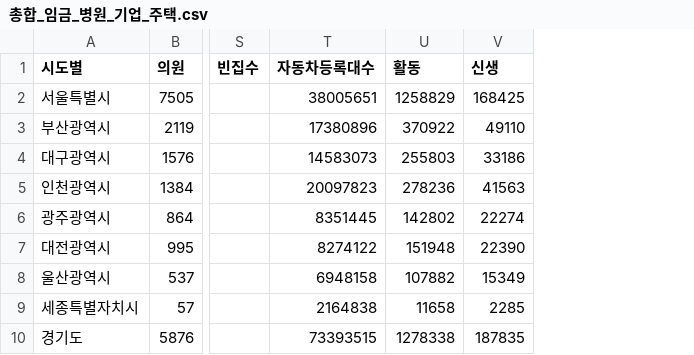
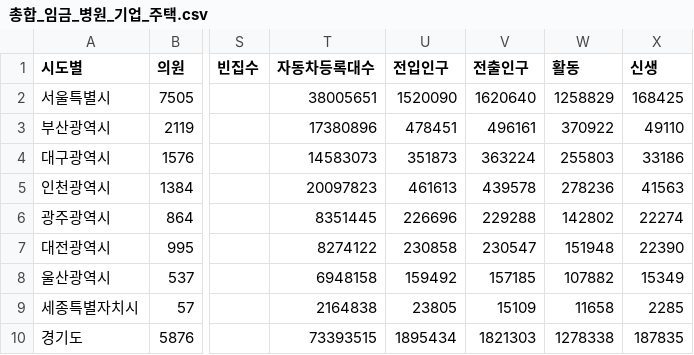
Before and after one commit to vxornjs11/Pytone_Flutter, a CSV file: Data/companies/총합_임금_병원_기업_주택.csv, drawn as a sheet; only a part is shown, gaps mark what is left out; the diff names each change by its address in the sheet, - before the commit and + after, or states it on an @@ line.

```diff
--- a/Data/companies/총합_임금_병원_기업_주택.csv
+++ b/Data/companies/총합_임금_병원_기업_주택.csv
+column U (전입인구), rows 2-10: 1520090 | 478451 | 351873 | 461613 | 226696 | 230858 | 159492 | 23805 | 1895434
+column V (전출인구), rows 2-10: 1620640 | 496161 | 363224 | 439578 | 229288 | 230547 | 157185 | 15109 | 1821303
```
Also changed, not shown: 17 other files.
